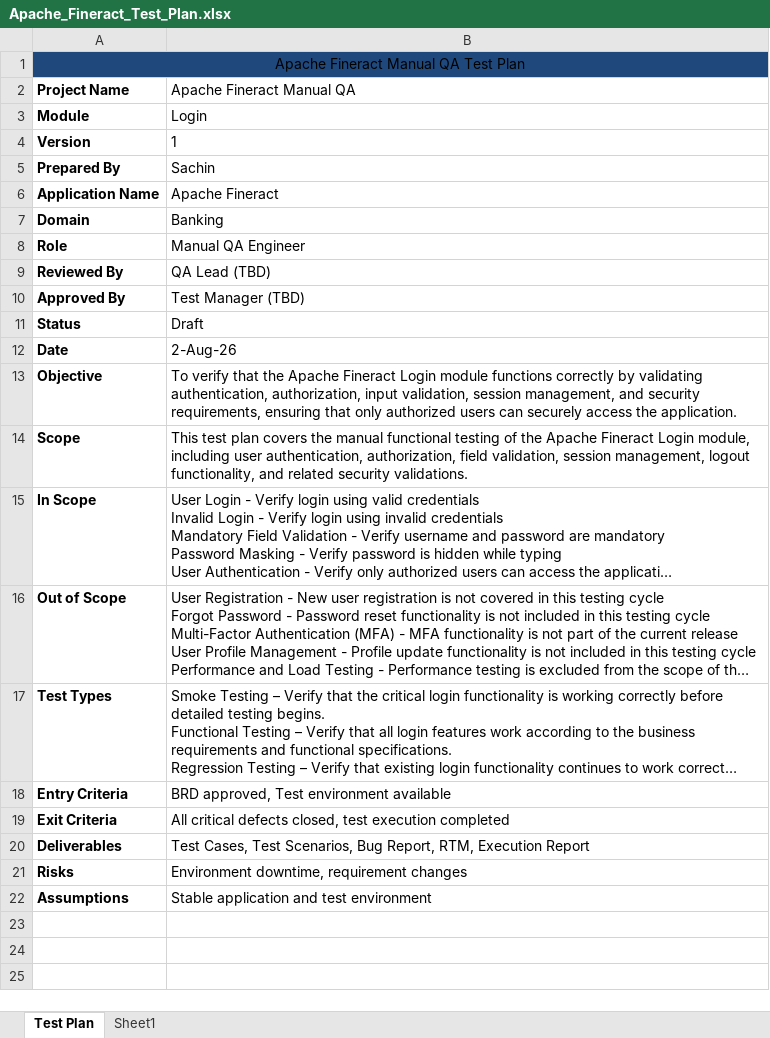
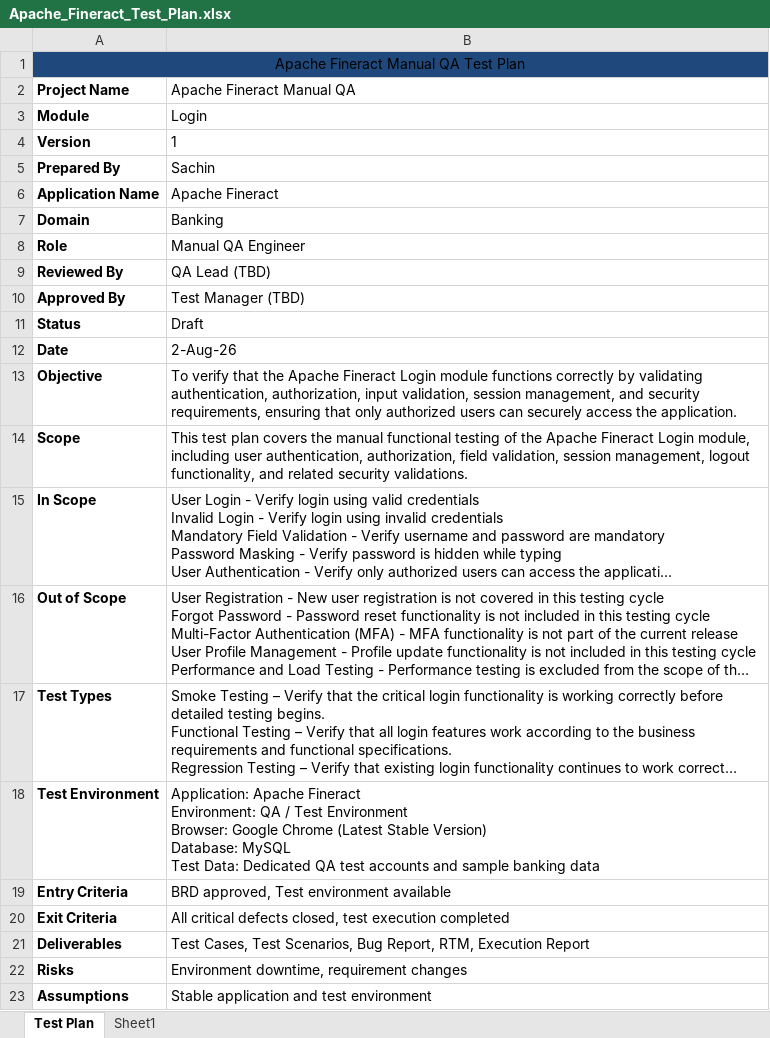
Before and after one commit to Sachinkodase/apache-fineract-manual-qa, an Excel workbook: 02_Test_Plan/Apache_Fineract_Test_Plan.xlsx, sheet Test Plan, drawn as a sheet; long unchanged cells end in …; values as stored, in another font and other column widths than the file's, no borders; ↵ is a line break in a cell; the diff names each change by its address in the sheet, - before the commit and + after, or states it on an @@ line.

Commit message:
docs: add test environment to test plan
- Added application details
- Added QA environment
- Added browser information
- Added database details
- Added test data information

```diff
--- a/02_Test_Plan/Apache_Fineract_Test_Plan.xlsx (sheet Test Plan)
+++ b/02_Test_Plan/Apache_Fineract_Test_Plan.xlsx (sheet Test Plan)
+row 18: Test Environment | Application: Apache Fineract ↵ Environment: QA / Test Environment ↵ Browser: Google Chrome (Latest Stable Version) ↵ Database: MySQL ↵ Test Data: Dedicated QA test accounts and sample banking data
```
